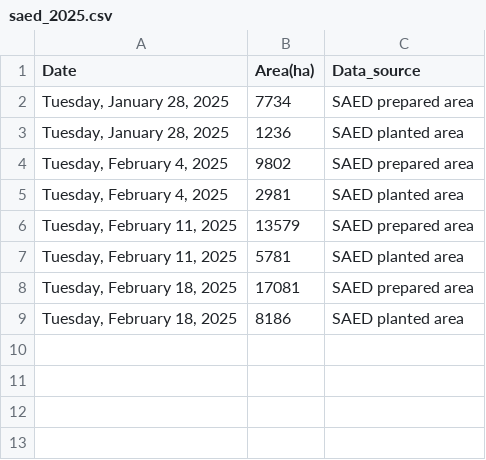
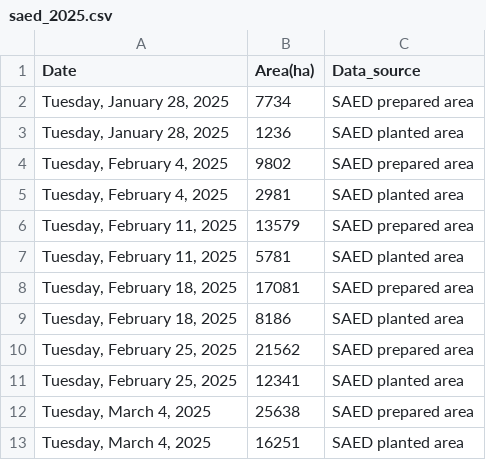
Before and after one commit to janet6868/paddy_flooding_dashboard, a CSV file: saed_2025.csv, drawn as a sheet.

```diff
--- a/saed_2025.csv
+++ b/saed_2025.csv
@@ -9 +9,5 @@ Date,Area(ha),Data_source
 "Tuesday, February 18, 2025",8186,SAED planted area
+"Tuesday, February 25, 2025",21562,SAED prepared area
+"Tuesday, February 25, 2025",12341,SAED planted area
+"Tuesday, March 4, 2025",25638,SAED prepared area
+"Tuesday, March 4, 2025",16251,SAED planted area
```
Also changed, not shown: floodingData_2025.csv, 14 other files.
